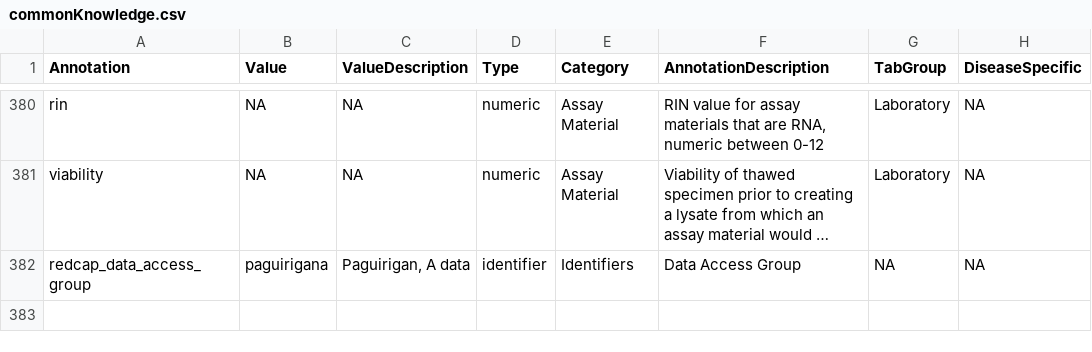
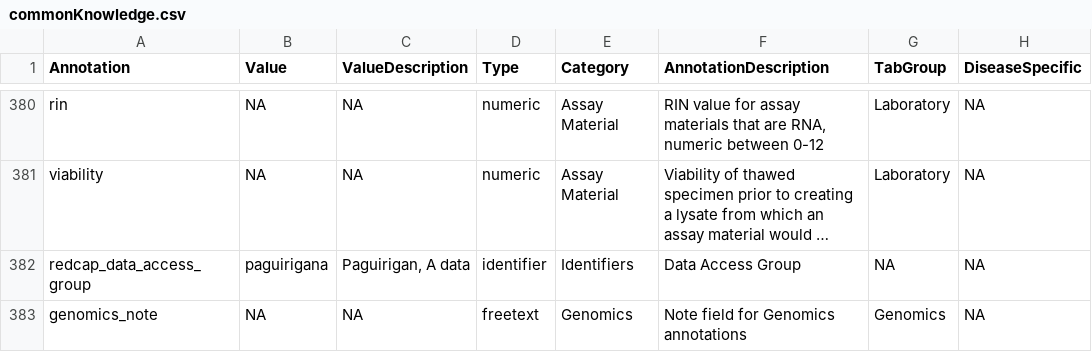
Before and after one commit to FredHutch/tgr-annotations, a CSV file: commonKnowledge.csv, drawn as a sheet; only a part is shown, gaps mark what is left out; long unchanged cells end in …; the diff names each change by its address in the sheet, - before the commit and + after, or states it on an @@ line.

Commit message:
sweet spot

```diff
--- a/commonKnowledge.csv
+++ b/commonKnowledge.csv
+row 383: genomics_note | NA | NA | freetext | Genomics | Note field for Genomics annotations | Genomics | NA
```
